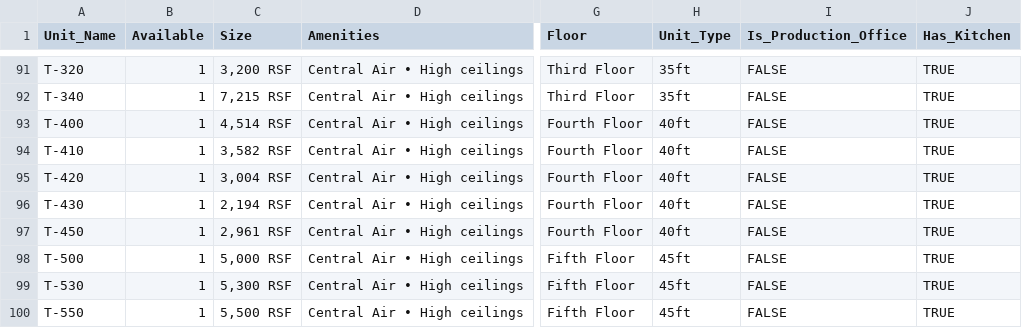
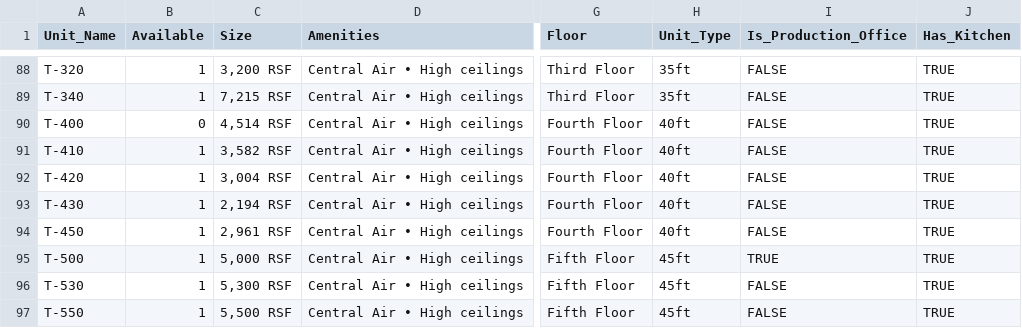
Before and after one commit to dulimedia/lacs7, a CSV file: public/unit-data.csv, drawn as a sheet; only a part is shown, gaps mark what is left out; addresses are those after the commit; the diff covers the shown part only; the diff names each change by its address in the sheet, - before the commit and + after, or states it on an @@ line.

```diff
--- a/public/unit-data.csv
+++ b/public/unit-data.csv
-B90 (Available): 1
+B90 (Available): 0
-I95 (Is_Production_Office): FALSE
+I95 (Is_Production_Office): TRUE
```
Also changed, not shown: 2 added rows, 4 removed rows and 10 edited cells elsewhere in this file, 45 other files.
